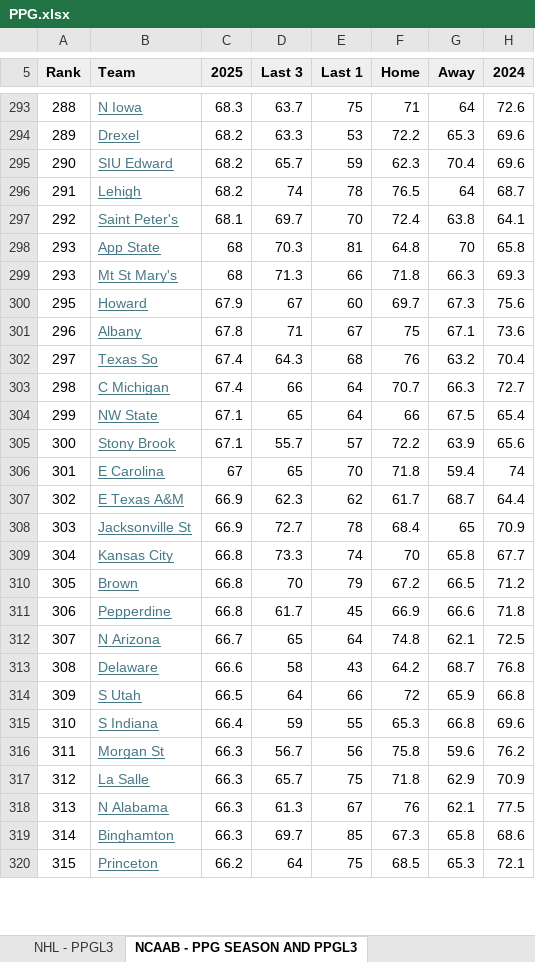
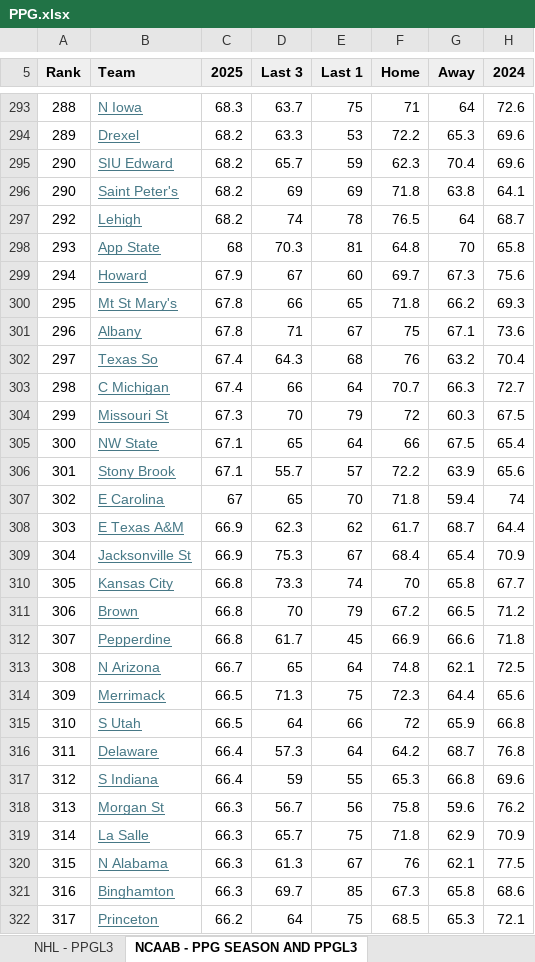
Before and after one commit to aacunamoreno/Sports-Trading, an Excel workbook: PPG.xlsx, sheet NCAAB - PPG SEASON AND PPGL3, drawn as a sheet; only a part is shown, gaps mark what is left out; values as stored, in another font and other column widths than the file's, no borders; charts and pictures not drawn; removed rows and columns are numbered as before the commit, all else as after; the diff covers the shown part only; the diff names each change by its address in the sheet, - before the commit and + after, or states it on an @@ line.

```diff
--- a/PPG.xlsx (sheet NCAAB - PPG SEASON AND PPGL3)
+++ b/PPG.xlsx (sheet NCAAB - PPG SEASON AND PPGL3)
+row 296: 290 | Saint Peter's | 68.2 | 69 | 69 | 71.8 | 63.8 | 64.1
-A297 (Rank): 291
+A297 (Rank): 292
-row 297: 292 | Saint Peter's | 68.1 | 69.7 | 70 | 72.4 | 63.8 | 64.1
-row 299: 293 | Mt St Mary's | 68 | 71.3 | 66 | 71.8 | 66.3 | 69.3
-A299 (Rank): 295
+A299 (Rank): 294
+row 300: 295 | Mt St Mary's | 67.8 | 66 | 65 | 71.8 | 66.2 | 69.3
+row 304: 299 | Missouri St | 67.3 | 70 | 79 | 72 | 60.3 | 67.5
-A305 (Rank): 299
+A305 (Rank): 300
-A306 (Rank): 300
+A306 (Rank): 301
-A307 (Rank): 301
+A307 (Rank): 302
-A308 (Rank): 302
+A308 (Rank): 303
-A309 (Rank): 303
+A309 (Rank): 304
-D309 (Last 3): 72.7
+D309 (Last 3): 75.3
-E309 (Last 1): 78
+E309 (Last 1): 67
-G309 (Away): 65
+G309 (Away): 65.4
-A310 (Rank): 304
+A310 (Rank): 305
-A311 (Rank): 305
+A311 (Rank): 306
-A312 (Rank): 306
+A312 (Rank): 307
-A313 (Rank): 307
+A313 (Rank): 308
-row 313: 308 | Delaware | 66.6 | 58 | 43 | 64.2 | 68.7 | 76.8
+row 314: 309 | Merrimack | 66.5 | 71.3 | 75 | 72.3 | 64.4 | 65.6
-A315 (Rank): 309
+A315 (Rank): 310
+row 316: 311 | Delaware | 66.4 | 57.3 | 64 | 64.2 | 68.7 | 76.8
-A317 (Rank): 310
+A317 (Rank): 312
-A318 (Rank): 311
+A318 (Rank): 313
-A319 (Rank): 312
+A319 (Rank): 314
-A320 (Rank): 313
+A320 (Rank): 315
-A321 (Rank): 314
+A321 (Rank): 316
-A322 (Rank): 315
+A322 (Rank): 317
```
Also changed, not shown: 46 added rows, 48 removed rows, 7 moved rows and 181 edited cells elsewhere in this sheet, sheet NHL - PPGL3, sheet NBA - PPG SEASON AND PPGL3, sheet NHL - PPG SEASON, hidden cells, charts or pictures.
